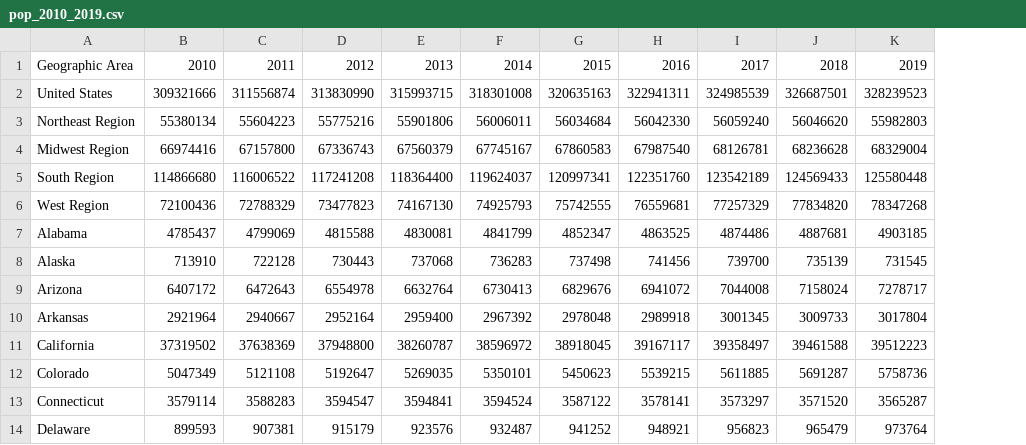
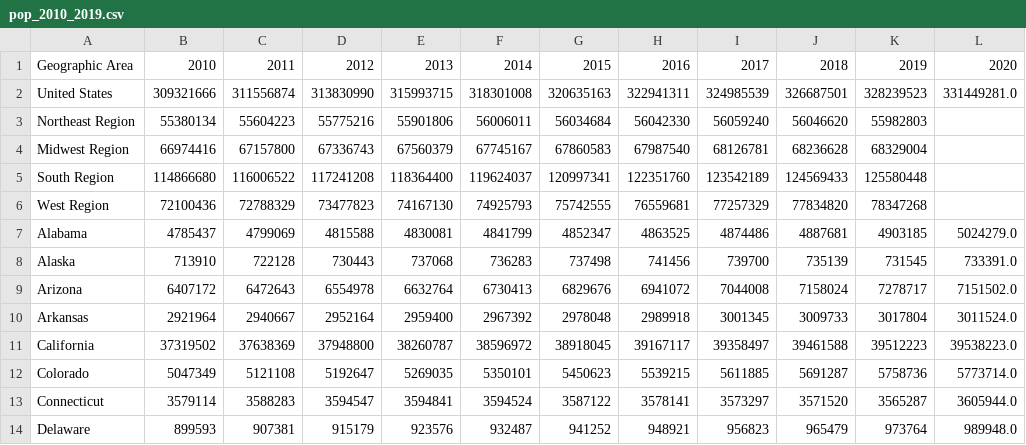
Before and after one commit to dpatelaqua/silver-health, a CSV file: clean_data_source/pop_2010_2019.csv, drawn as a sheet; only a part is shown; the diff names each change by its address in the sheet, - before the commit and + after, or states it on an @@ line.

```diff
--- a/clean_data_source/pop_2010_2019.csv
+++ b/clean_data_source/pop_2010_2019.csv
+column L, rows 1-14: 2020 | 331449281.0 |  |  |  |  | 5024279.0 | 733391.0 | 7151502.0 | 3011524.0 | 39538223.0 | 5773714.0 | 3605944.0 | 989948.0
```
Also changed, not shown: clean_data_source/population_final.csv, 5 other files.
